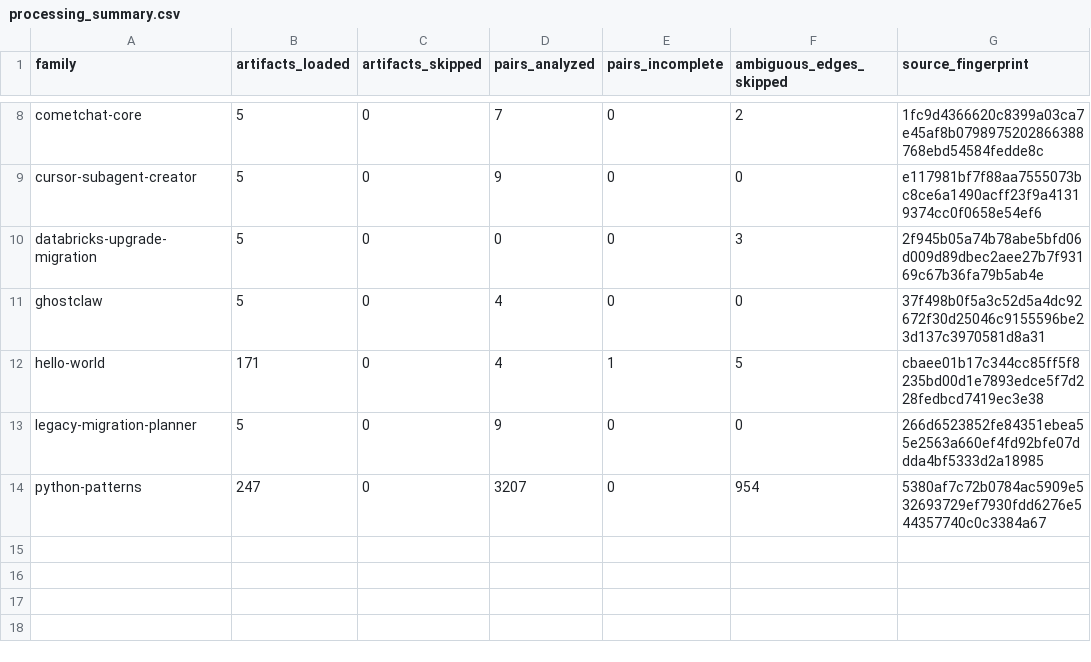
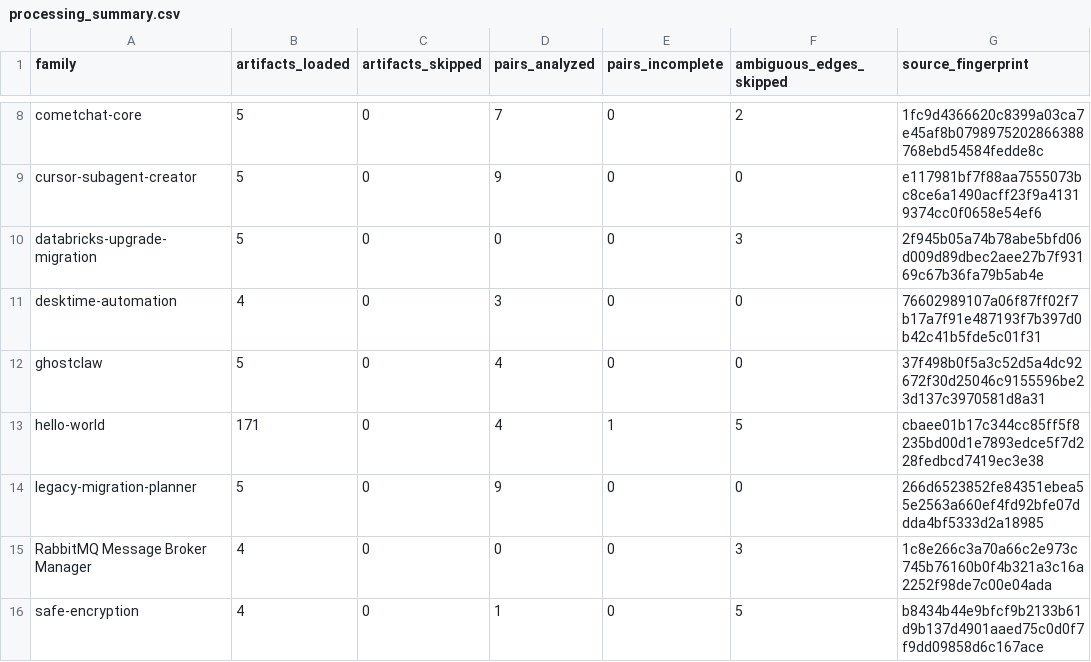
Before and after one commit to umdnp/csc580-project8, a CSV file: notebooks/end_to_end_pipeline/results/sprint2/audit/processing_summary.csv, drawn as a sheet; only a part is shown, gaps mark what is left out; removed rows and columns are numbered as before the commit, all else as after; the diff names each change by its address in the sheet, - before the commit and + after, or states it on an @@ line.

```diff
--- a/notebooks/end_to_end_pipeline/results/sprint2/audit/processing_summary.csv
+++ b/notebooks/end_to_end_pipeline/results/sprint2/audit/processing_summary.csv
+row 11: desktime-automation | 4 | 0 | 3 | 0 | 0 | 76602989107a06f87ff02f7b17a7f91e487193f7b397d0b42c41b5fde5c01f31
-row 14: python-patterns | 247 | 0 | 3207 | 0 | 954 | 5380af7c72b0784ac5909e532693729ef7930fdd6276e544357740c0c3384a67
+row 15: RabbitMQ Message Broker Manager | 4 | 0 | 0 | 0 | 3 | 1c8e266c3a70a66c2e973c745b76160b0f4b321a3c16a2252f98de7c00e04ada
+row 16: safe-encryption | 4 | 0 | 1 | 0 | 5 | b8434b44e9bfcf9b2133b61d9b137d4901aaed75c0d0f7f9dd09858d6c167ace
```
Also changed, not shown: notebooks/end_to_end_pipeline/results/sprint2/manual-review/directed-pairs/validation_sample.csv, notebooks/end_to_end_pipeline/results/sprint2/manual-review/relationship-pairs/relationship_validation_sample.csv, 25 other files.
